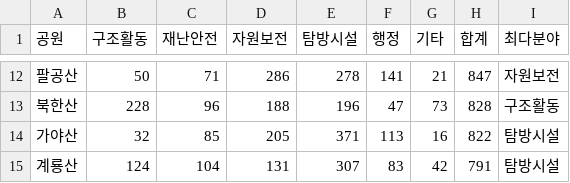
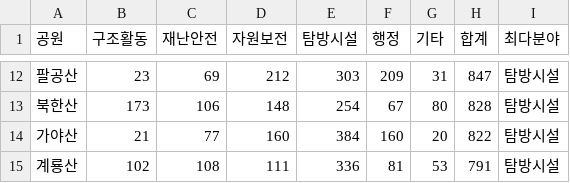
Before and after one commit to seorak1275/parknews, a CSV file: data/dataset/국립공원_피벗_공원×섹터.csv, drawn as a sheet; only a part is shown, gaps mark what is left out; the diff covers the shown part only.

```diff
--- a/data/dataset/국립공원_피벗_공원×섹터.csv
+++ b/data/dataset/국립공원_피벗_공원×섹터.csv
@@ -12,4 +12,4 @@
-팔공산,50,71,286,278,141,21,847,자원보전
-북한산,228,96,188,196,47,73,828,구조활동
-가야산,32,85,205,371,113,16,822,탐방시설
-계룡산,124,104,131,307,83,42,791,탐방시설
+팔공산,23,69,212,303,209,31,847,탐방시설
+북한산,173,106,148,254,67,80,828,탐방시설
+가야산,21,77,160,384,160,20,822,탐방시설
+계룡산,102,108,111,336,81,53,791,탐방시설
```
Also changed, not shown: 124 edited cells elsewhere in this file, data/dataset/국립공원_세부분류_연도별_20260817.csv, data/dataset/국립공원_연도별섹터_20260817.csv, 20 other files.
